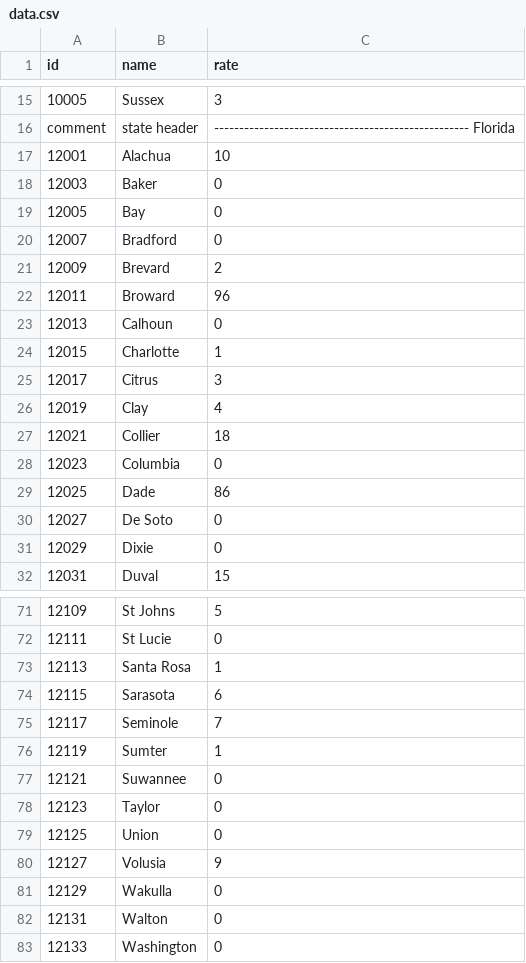
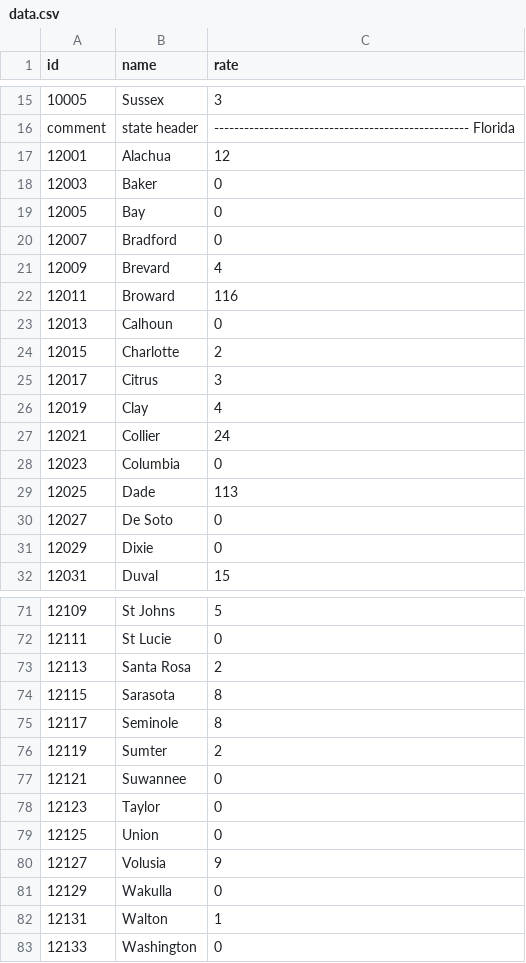
Before and after one commit to Navigatron/covid, a CSV file: data.csv, drawn as a sheet; only a part is shown, gaps mark what is left out; the diff covers the shown part only; the diff names each change by its address in the sheet, - before the commit and + after, or states it on an @@ line.

```diff
--- a/data.csv
+++ b/data.csv
-C17 (rate): 10
+C17 (rate): 12
-C21 (rate): 2
+C21 (rate): 4
-C22 (rate): 96
+C22 (rate): 116
-C24 (rate): 1
+C24 (rate): 2
-C27 (rate): 18
+C27 (rate): 24
-C29 (rate): 86
+C29 (rate): 113
-C73 (rate): 1
+C73 (rate): 2
-C74 (rate): 6
+C74 (rate): 8
-C75 (rate): 7
+C75 (rate): 8
-C76 (rate): 1
+C76 (rate): 2
-C82 (rate): 0
+C82 (rate): 1
```
Also changed, not shown: 17 edited cells elsewhere in this file, 1 other file.
